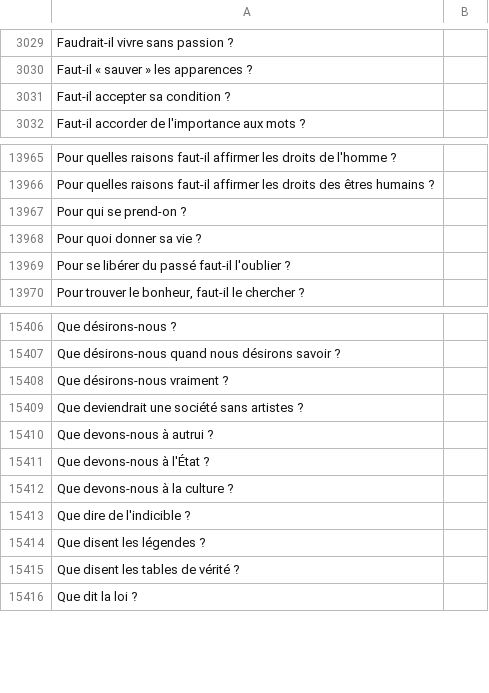
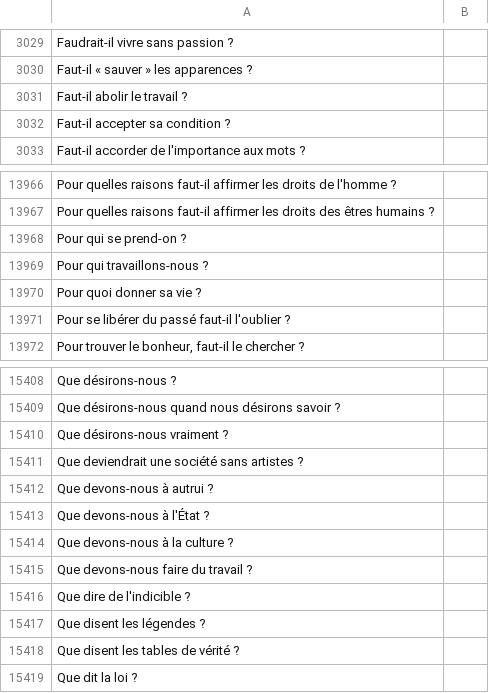
Before and after one commit to eyssette/sujets-philosophie, a TSV file: data/sujets-vrac.tsv, drawn as a sheet; only a part is shown, gaps mark what is left out.

Commit message:
Update sujets-vrac.tsv

```diff
--- a/data/sujets-vrac.tsv
+++ b/data/sujets-vrac.tsv
@@ -3030,2 +3030,3 @@ Faudrait-il vivre sans passion ?
 Faut-il « sauver » les apparences ?
+Faut-il abolir le travail ?
 Faut-il accepter sa condition ?
@@ -13967,2 +13968,3 @@ Pour quelles raisons faut-il affirmer les droits des êtres humains ?
 Pour qui se prend-on ?
+Pour qui travaillons-nous ?
 Pour quoi donner sa vie ?
@@ -15412,2 +15414,3 @@ Que devons-nous à l'État ?
 Que devons-nous à la culture ?
+Que devons-nous faire du travail ?
 Que dire de l'indicible ?
```
